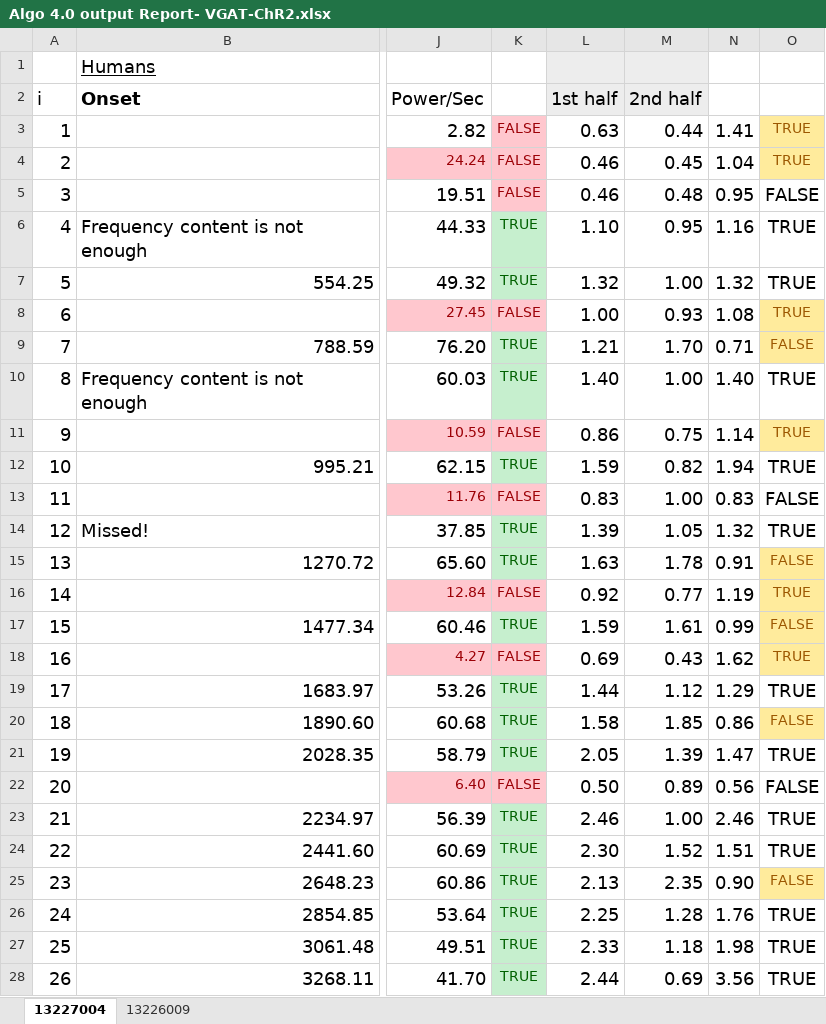
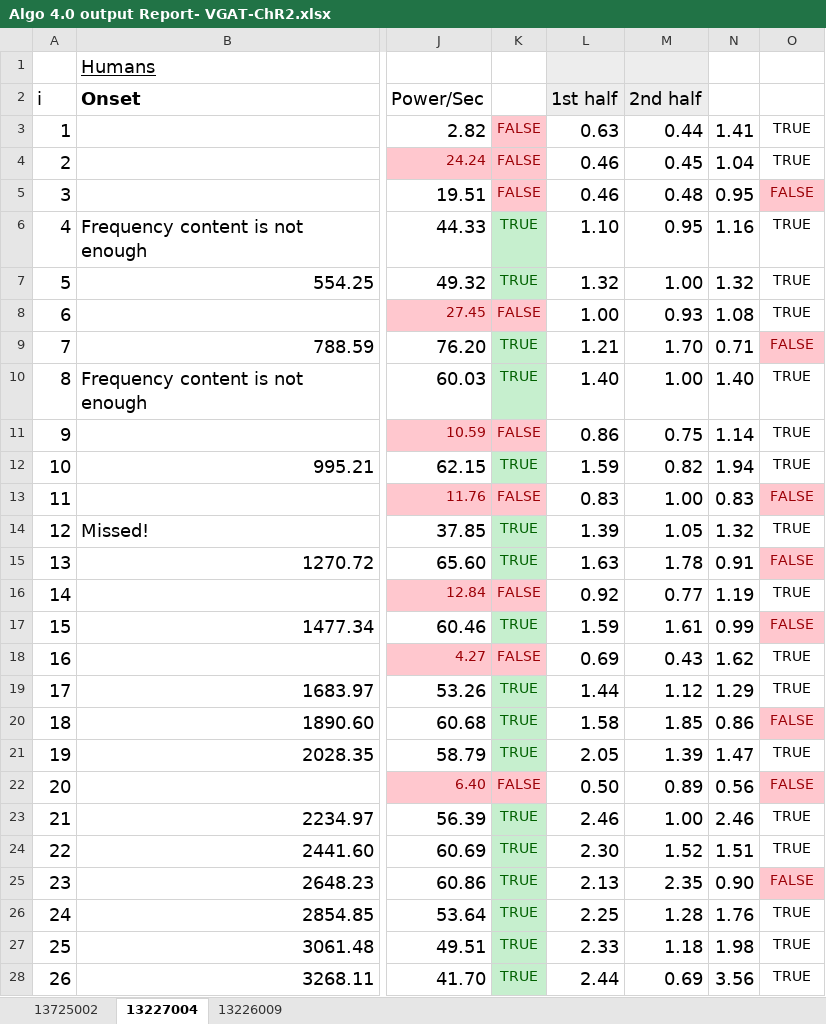
Before and after one commit to Valiantelab/ChangValiante2018, an Excel workbook: Algo 4.0 output Report- VGAT-ChR2.xlsx, sheet 13227004, drawn as a sheet; only a part is shown, gaps mark what is left out; values as stored, in another font and other column widths than the file's, no borders; the diff covers the shown part only; the diff names each change by its address in the sheet, - before the commit and + after, or states it on an @@ line.

```diff
--- a/Algo 4.0 output Report- VGAT-ChR2.xlsx (sheet 13227004)
+++ b/Algo 4.0 output Report- VGAT-ChR2.xlsx (sheet 13227004)
+sheet tab: 13725002
@@ O3:O4 fill: #FFEB9C → none, text colour: #9C5700 → black @@
@@ O5:O7 text size: smaller @@
@@ O5 fill: none → #FFC7CE, text colour: black → #9C0006 @@
@@ O8 fill: #FFEB9C → none, text colour: #9C5700 → black @@
@@ O9 fill: #FFEB9C → #FFC7CE, text colour: #9C5700 → #9C0006 @@
@@ O10 text size: smaller @@
@@ O11 fill: #FFEB9C → none, text colour: #9C5700 → black @@
@@ O12:O14 text size: smaller @@
@@ O13 fill: none → #FFC7CE, text colour: black → #9C0006 @@
@@ O15 fill: #FFEB9C → #FFC7CE, text colour: #9C5700 → #9C0006 @@
@@ O16 fill: #FFEB9C → none, text colour: #9C5700 → black @@
@@ O17 fill: #FFEB9C → #FFC7CE, text colour: #9C5700 → #9C0006 @@
@@ O18 fill: #FFEB9C → none, text colour: #9C5700 → black @@
@@ O19 text size: smaller @@
@@ O20 fill: #FFEB9C → #FFC7CE, text colour: #9C5700 → #9C0006 @@
@@ O21:O24 text size: smaller @@
@@ O22 fill: none → #FFC7CE, text colour: black → #9C0006 @@
@@ O25 fill: #FFEB9C → #FFC7CE, text colour: #9C5700 → #9C0006 @@
@@ O26:O28 text size: smaller @@
```
Also changed, not shown: cell formats elsewhere in this sheet, 3 other files.
